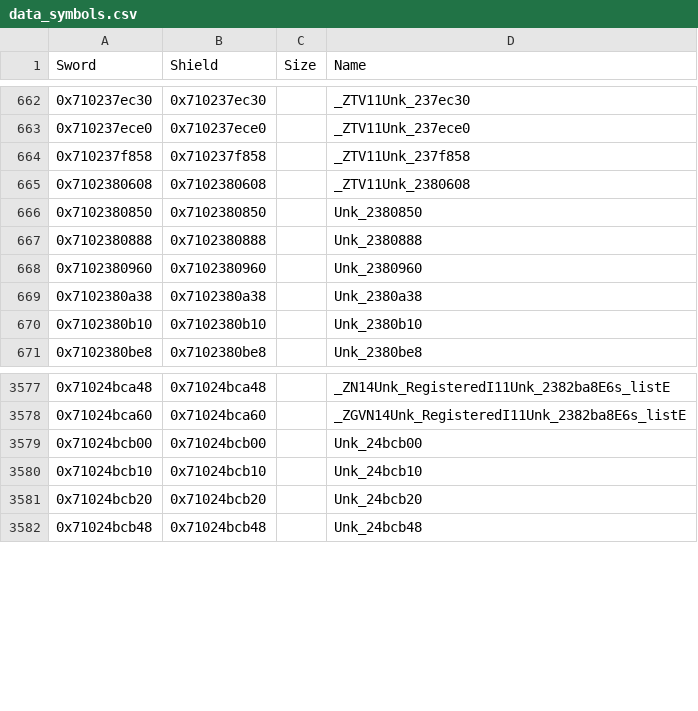
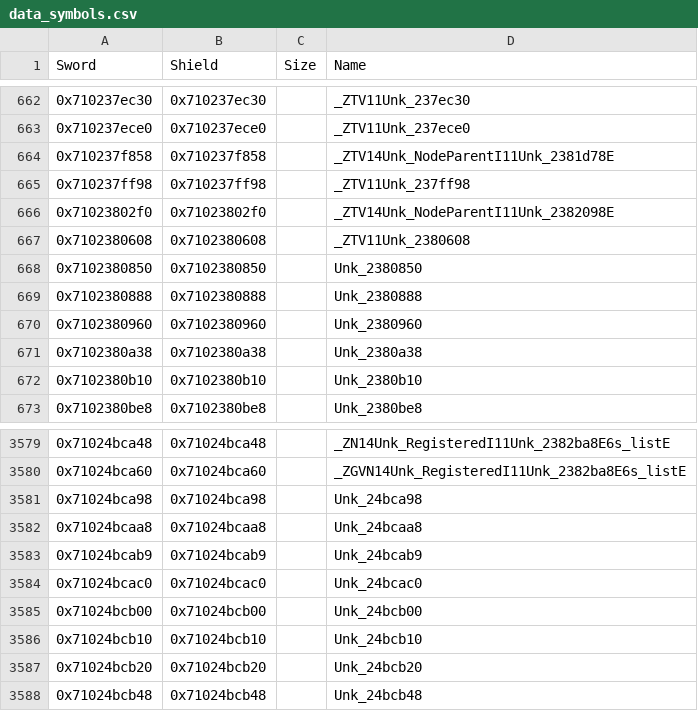
Before and after one commit to gccody/pokemon-sw-sh-decomp, a CSV file: data/data_symbols.csv, drawn as a sheet; only a part is shown, gaps mark what is left out.

Commit message:
lib/wwise/src: the node hierarchy's two children templates, and the class with two sets of children (36 functions)
The node bases are now what the vtables show: the root Unk_2382098 (0xa0
bytes), Unk_2381d78 on it, Unk_NodeParent<T> (the children, abstract) and
Unk_NodeActiveParent<P> (what a node passes on to its children). The two
instantiations have the same code at different offsets, so the functions of
Unk_237f528 are the templates' over Unk_2381d78, and the same source gives
those over the root.

Unk_237ff98 (0x168 bytes, two sets of children) and Unk_237fbc0 derived from
it: construction, destruction, creation and the first virtual functions. Their
destructors replace seven stubs in tiny.cpp, thunks.cpp, deleting_dtors.cpp
and families.cpp, which called the destructor as Unk_3518d0(void*).

Slots 26 and 27 take their float parameter first: with it last, the argument
copies are scheduled in another order and two registers come out swapped.

```diff
--- a/data/data_symbols.csv
+++ b/data/data_symbols.csv
@@ -663,3 +663,5 @@ Sword,Shield,Size,Name
 0x710237ece0,0x710237ece0,,_ZTV11Unk_237ece0
-0x710237f858,0x710237f858,,_ZTV11Unk_237f858
+0x710237f858,0x710237f858,,_ZTV14Unk_NodeParentI11Unk_2381d78E
+0x710237ff98,0x710237ff98,,_ZTV11Unk_237ff98
+0x71023802f0,0x71023802f0,,_ZTV14Unk_NodeParentI11Unk_2382098E
 0x7102380608,0x7102380608,,_ZTV11Unk_2380608
@@ -3578,2 +3580,6 @@ Sword,Shield,Size,Name
 0x71024bca60,0x71024bca60,,_ZGVN14Unk_RegisteredI11Unk_2382ba8E6s_listE
+0x71024bca98,0x71024bca98,,Unk_24bca98
+0x71024bcaa8,0x71024bcaa8,,Unk_24bcaa8
+0x71024bcab9,0x71024bcab9,,Unk_24bcab9
+0x71024bcac0,0x71024bcac0,,Unk_24bcac0
 0x71024bcb00,0x71024bcb00,,Unk_24bcb00
```
Also changed, not shown: 15 other files.
